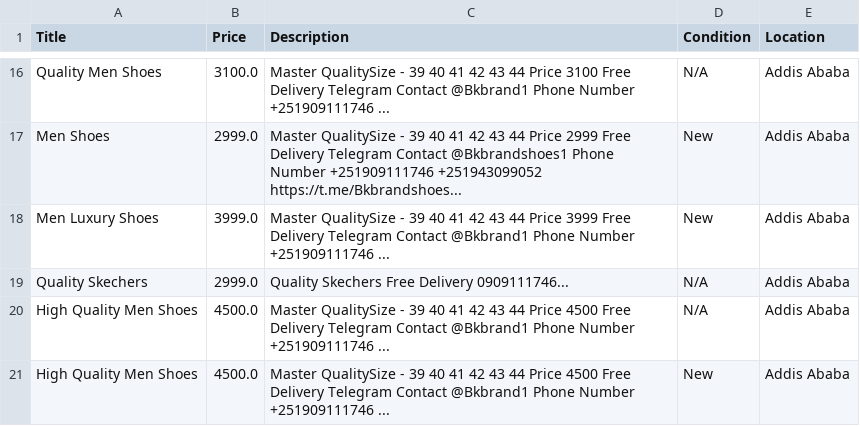
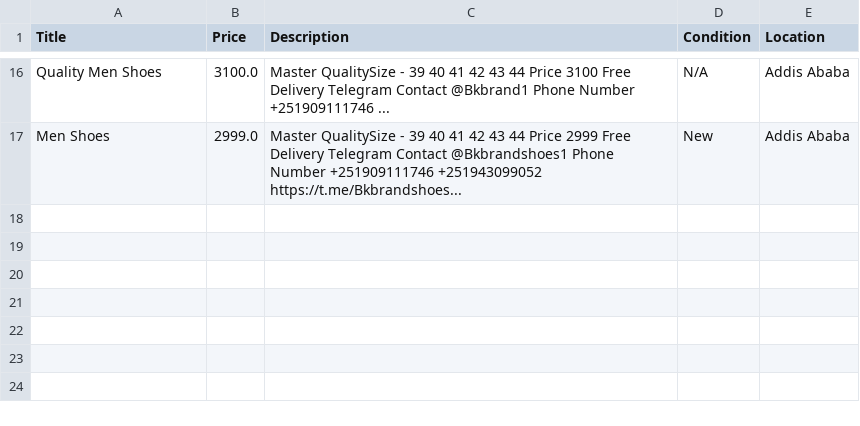
Before and after one commit to rexxgit/web-scraping, a CSV file: web-scraping/ecommerce/engoyes.csv, drawn as a sheet; only a part is shown, gaps mark what is left out; the diff names each change by its address in the sheet, - before the commit and + after, or states it on an @@ line.

```diff
--- a/web-scraping/ecommerce/engoyes.csv
+++ b/web-scraping/ecommerce/engoyes.csv
-row 18: Men Luxury Shoes | 3999.0 | Master QualitySize - 39 40 41 42 43 44 Price 3999 Free Delivery Telegram Contact @Bkbrand1 Phone Number +251909111746 ... | New | Addis Ababa
-row 19: Quality Skechers | 2999.0 | Quality Skechers Free Delivery 0909111746... | N/A | Addis Ababa
-row 20: High Quality Men Shoes | 4500.0 | Master QualitySize - 39 40 41 42 43 44 Price 4500 Free Delivery Telegram Contact @Bkbrand1 Phone Number +251909111746 ... | N/A | Addis Ababa
-row 21: High Quality Men Shoes | 4500.0 | Master QualitySize - 39 40 41 42 43 44 Price 4500 Free Delivery Telegram Contact @Bkbrand1 Phone Number +251909111746 ... | New | Addis Ababa
```
Also changed, not shown: 1 other file.
